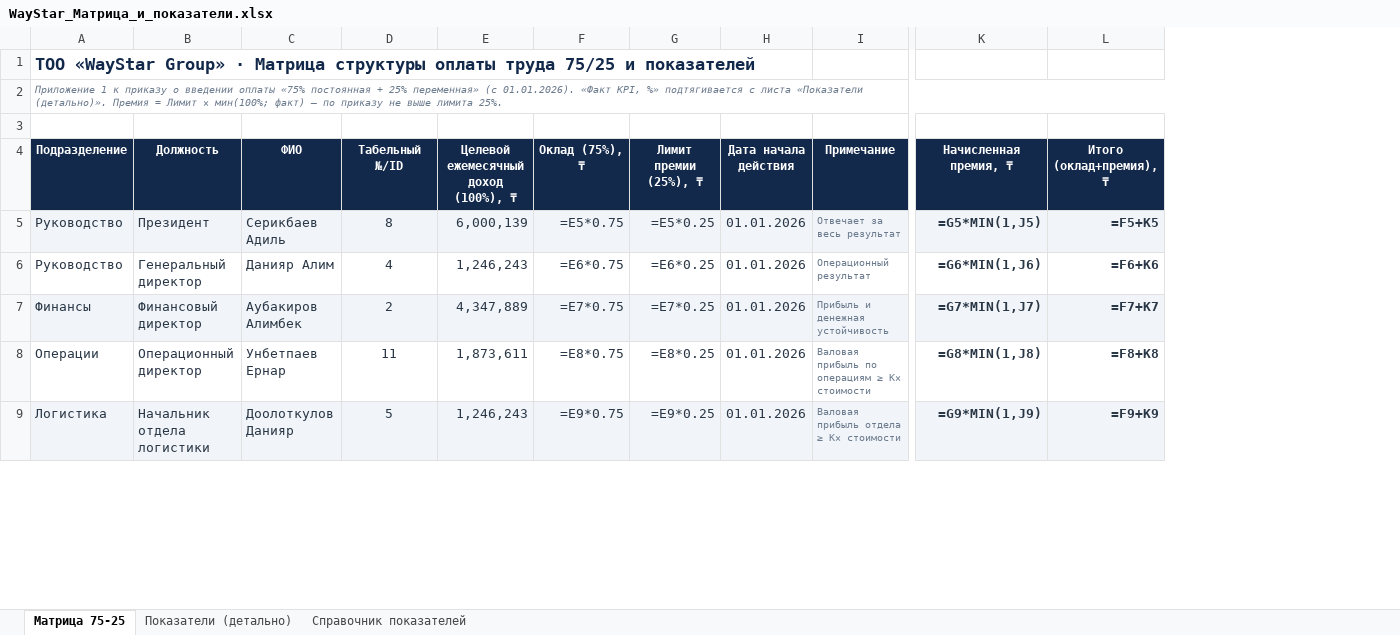
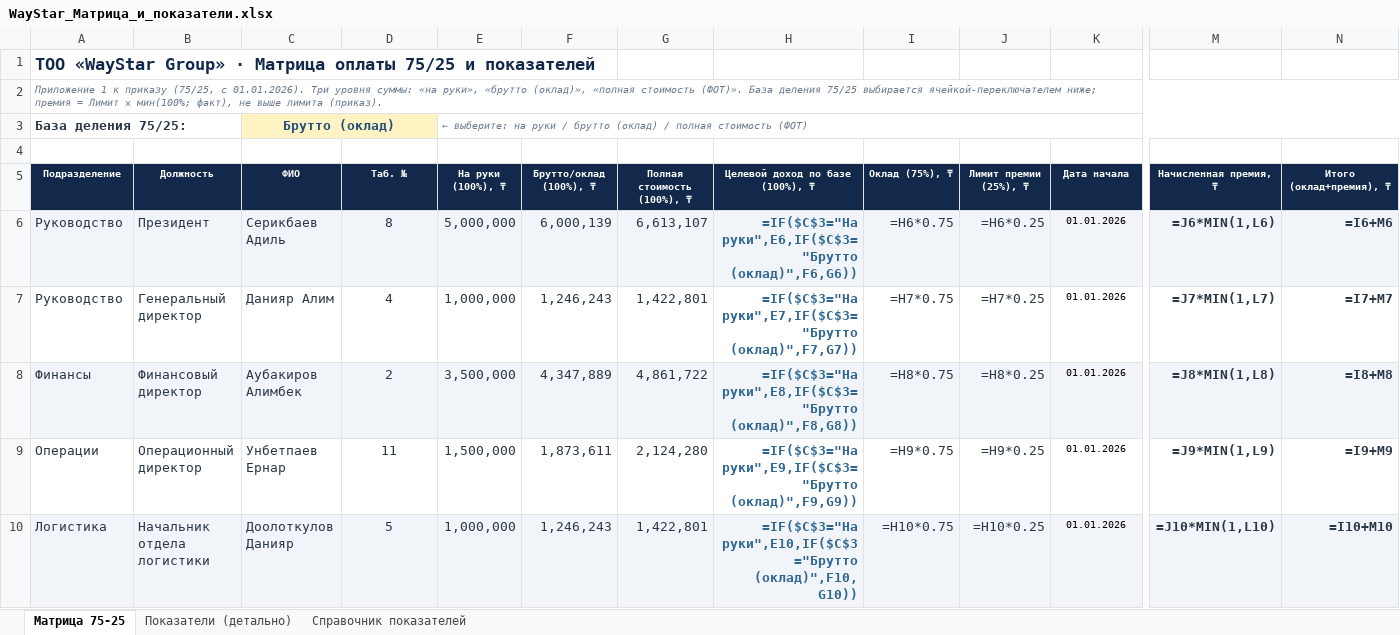
Before and after one commit to aoobakirov/board-presentation, an Excel workbook: motivation/WayStar_Матрица_и_показатели.xlsx, sheet Матрица 75-25, drawn as a sheet; only a part is shown, gaps mark what is left out; values as stored, in another font and other column widths than the file's, no borders; formulas without a stored value are shown as written; removed rows and columns are numbered as before the commit, all else as after; rows hold the shown columns only; the diff covers the shown part only; the diff names each change by its address in the sheet, - before the commit and + after, or states it on an @@ line.

```diff
--- a/motivation/WayStar_Матрица_и_показатели.xlsx (sheet Матрица 75-25)
+++ b/motivation/WayStar_Матрица_и_показатели.xlsx (sheet Матрица 75-25)
+column E (На руки (100%), ₸), rows 6-10: 5,000,000 | 1,000,000 | 3,500,000 | 1,500,000 | 1,000,000
+column G (Полная стоимость (100%), ₸), rows 6-10: 6,613,107 | 1,422,801 | 4,861,722 | 2,124,280 | 1,422,801
+column H (Целевой доход по базе (100%), ₸), rows 6-10: =IF($C$3="На руки",E6,IF($C$3="Брутто (оклад)",F6,G6)) | =IF($C$3="На руки",E7,IF($C$3="Брутто (оклад)",F7,G7)) | =IF($C$3="На руки",E8,IF($C$3="Брутто (оклад)",F8,G8)) | =IF($C$3="На руки",E9,IF($C$3="Брутто (оклад)",F9,G9)) | =IF($C$3="На руки",E10,IF($C$3="Брутто (оклад)",F10,G10))
-column I (Примечание), rows 5-9: Отвечает за весь результат | Операционный результат | Прибыль и денежная устойчивость | Валовая прибыль по операциям ≥ K× стоимости | Валовая прибыль отдела ≥ K× стоимости
-A1 (Подразделение): …· Матрица структуры оплаты труда 75/25 и…
+A1 (Подразделение): …· Матрица оплаты 75/25 и…
-A2 (Подразделение): …к приказу о введении оплаты «75% постоянная + 25% переменная» (с 01.01.2026). «Факт KPI, %» подтягивается с листа «Показатели (детально)». Премия = Лимит × мин(100%; факт) — по приказу не выше лимита 25%.
+A2 (Подразделение): …к приказу (75/25, с 01.01.2026). Три уровня суммы: «на руки», «брутто (оклад)», «полная стоимость (ФОТ)». База деления 75/25 выбирается ячейкой-переключателем ниже; премия = Лимит × мин(100%; факт), не выше лимита (приказ).
+row 3: База деления 75/25: |  | Брутто (оклад) |  | ← выберите: на руки / брутто (оклад) / полная стоимость (ФОТ)
@@ A5:D5 text size: smaller @@
-D5: Табельный №/ID
+D5: Таб. №
-F5: Целевой ежемесячный доход (100%), ₸
+F5: Брутто/оклад (100%), ₸
@@ F5 text size: smaller @@
@@ I5:K5 text size: smaller @@
-K5: Дата начала действия
+K5: Дата начала
@@ M5:N5 text size: smaller @@
-I6 (Оклад (75%), ₸): =E5*0.75
+I6 (Оклад (75%), ₸): =H6*0.75
-J6 (Лимит премии (25%), ₸): =E5*0.25
+J6 (Лимит премии (25%), ₸): =H6*0.25
@@ K6:K10 text size: smaller, text colour: #2A3746 → black @@
-M6 (Начисленная премия, ₸): =G5*MIN(1,J5)
+M6 (Начисленная премия, ₸): =J6*MIN(1,L6)
-N6 (Итого (оклад+премия), ₸): =F5+K5
+N6 (Итого (оклад+премия), ₸): =I6+M6
-I7 (Оклад (75%), ₸): =E6*0.75
+I7 (Оклад (75%), ₸): =H7*0.75
-J7 (Лимит премии (25%), ₸): =E6*0.25
+J7 (Лимит премии (25%), ₸): =H7*0.25
-M7 (Начисленная премия, ₸): =G6*MIN(1,J6)
+M7 (Начисленная премия, ₸): =J7*MIN(1,L7)
-N7 (Итого (оклад+премия), ₸): =F6+K6
+N7 (Итого (оклад+премия), ₸): =I7+M7
-I8 (Оклад (75%), ₸): =E7*0.75
+I8 (Оклад (75%), ₸): =H8*0.75
-J8 (Лимит премии (25%), ₸): =E7*0.25
+J8 (Лимит премии (25%), ₸): =H8*0.25
-M8 (Начисленная премия, ₸): =G7*MIN(1,J7)
+M8 (Начисленная премия, ₸): =J8*MIN(1,L8)
-N8 (Итого (оклад+премия), ₸): =F7+K7
+N8 (Итого (оклад+премия), ₸): =I8+M8
-I9 (Оклад (75%), ₸): =E8*0.75
+I9 (Оклад (75%), ₸): =H9*0.75
-J9 (Лимит премии (25%), ₸): =E8*0.25
+J9 (Лимит премии (25%), ₸): =H9*0.25
-M9 (Начисленная премия, ₸): =G8*MIN(1,J8)
+M9 (Начисленная премия, ₸): =J9*MIN(1,L9)
-N9 (Итого (оклад+премия), ₸): =F8+K8
+N9 (Итого (оклад+премия), ₸): =I9+M9
-I10 (Оклад (75%), ₸): =E9*0.75
+I10 (Оклад (75%), ₸): =H10*0.75
-J10 (Лимит премии (25%), ₸): =E9*0.25
+J10 (Лимит премии (25%), ₸): =H10*0.25
-M10 (Начисленная премия, ₸): =G9*MIN(1,J9)
+M10 (Начисленная премия, ₸): =J10*MIN(1,L10)
-N10 (Итого (оклад+премия), ₸): =F9+K9
+N10 (Итого (оклад+премия), ₸): =I10+M10
```
Also changed, not shown: 2 added rows, 2 removed rows, 37 edited cells and cell formats elsewhere in this sheet, sheet Показатели (детально), sheet Справочник показателей, 3 other files.
